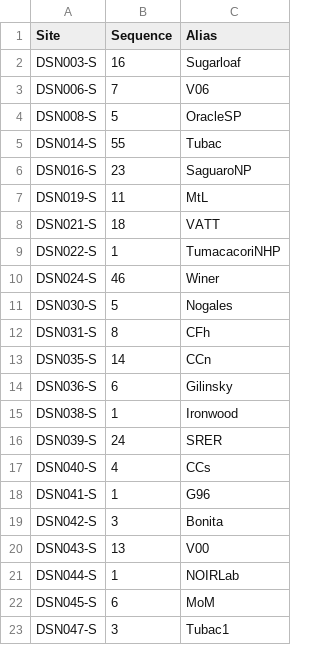
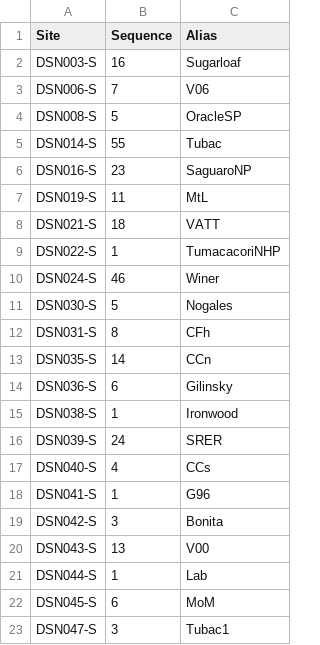
Before and after one commit to soazcomms/soazcomms.github.io, a CSV file: DSNdata/SQMtable.csv, drawn as a sheet.

```diff
--- a/DSNdata/SQMtable.csv
+++ b/DSNdata/SQMtable.csv
@@ -20,3 +20,3 @@ DSN042-S,3,Bonita
 DSN043-S,13,V00
-DSN044-S,1,NOIRLab
+DSN044-S,1,Lab
 DSN045-S,6,MoM
```
